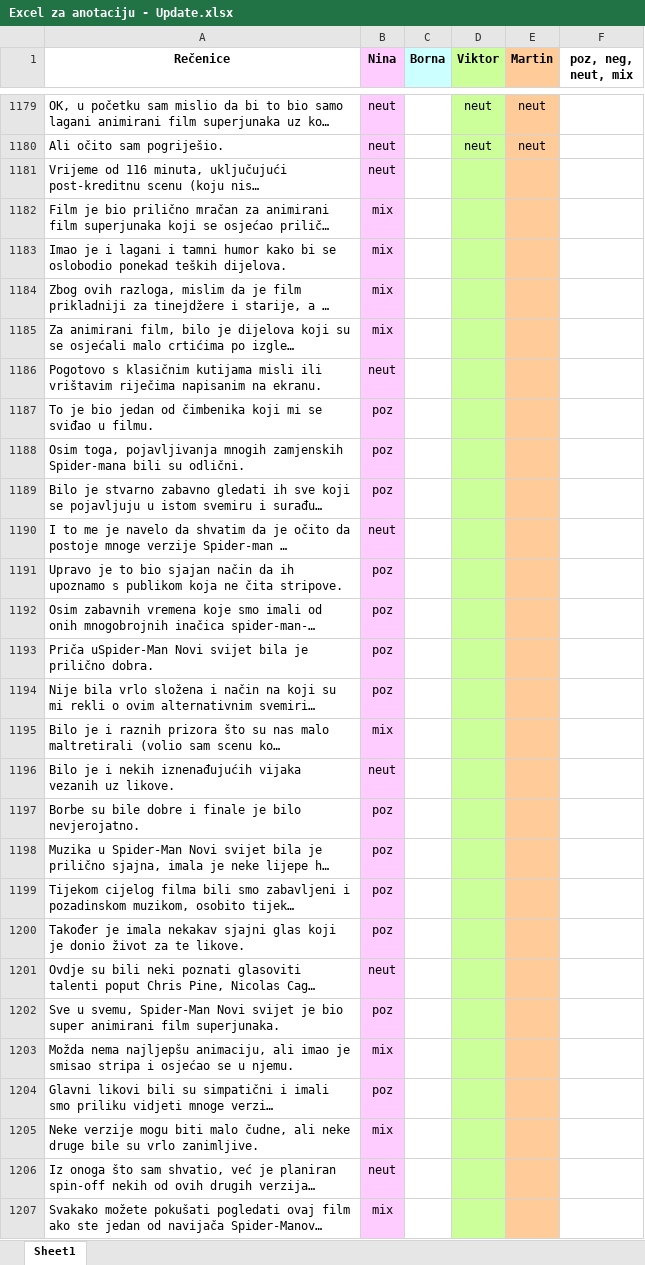
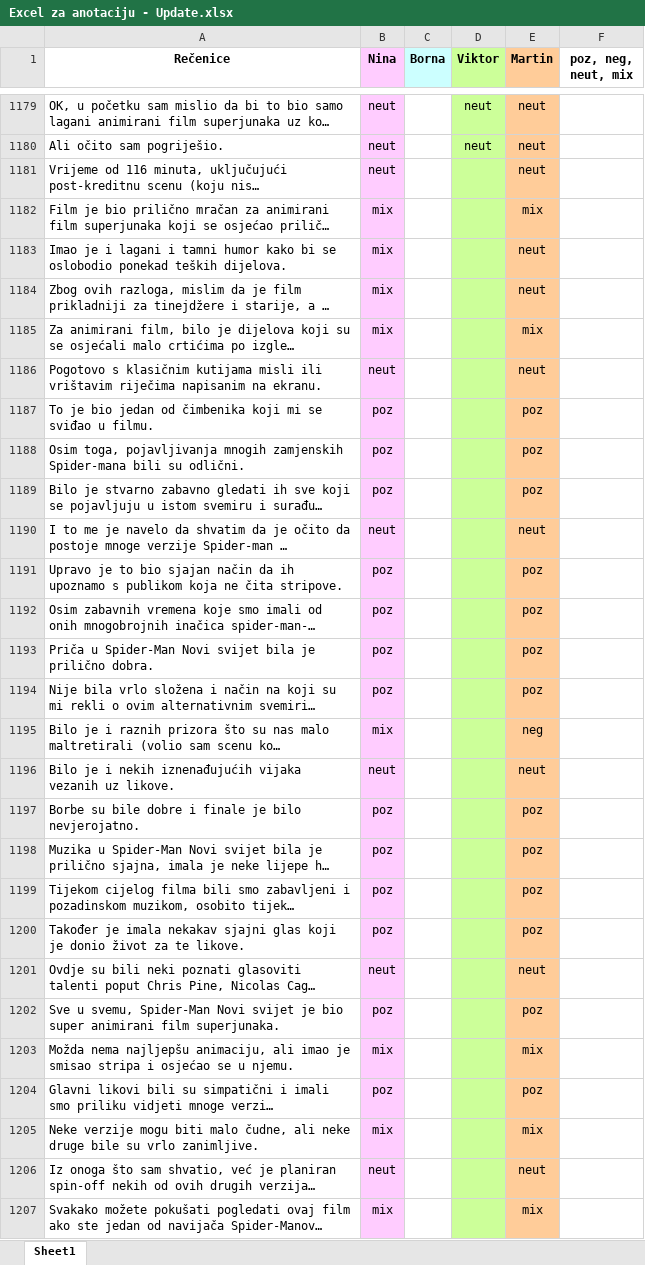
Before and after one commit to BoViNiMa/OPJ, an Excel workbook: Excel za anotaciju - Update.xlsx, sheet Sheet1, drawn as a sheet; only a part is shown, gaps mark what is left out; long unchanged cells end in …; values as stored, in another font and other column widths than the file's, no borders; the diff covers the shown part only; the diff names each change by its address in the sheet, - before the commit and + after, or states it on an @@ line.

Commit message:
Add files via upload

```diff
--- a/Excel za anotaciju - Update.xlsx (sheet Sheet1)
+++ b/Excel za anotaciju - Update.xlsx (sheet Sheet1)
-E1181 (Martin): (empty)
+E1181 (Martin): neut
-E1182 (Martin): (empty)
+E1182 (Martin): mix
-E1183:E1184 (Martin): (empty)
+E1183:E1184 (Martin): neut
-E1185 (Martin): (empty)
+E1185 (Martin): mix
-E1186 (Martin): (empty)
+E1186 (Martin): neut
-E1187:E1189 (Martin): (empty)
+E1187:E1189 (Martin): poz
-E1190 (Martin): (empty)
+E1190 (Martin): neut
-E1191:E1194 (Martin): (empty)
+E1191:E1194 (Martin): poz
-A1193 (Rečenice): Priča uSpider-Man Novi svijet…
+A1193 (Rečenice): Priča u Spider-Man Novi svijet…
-E1195 (Martin): (empty)
+E1195 (Martin): neg
-E1196 (Martin): (empty)
+E1196 (Martin): neut
-E1197:E1200 (Martin): (empty)
+E1197:E1200 (Martin): poz
-E1201 (Martin): (empty)
+E1201 (Martin): neut
-E1202 (Martin): (empty)
+E1202 (Martin): poz
-E1203 (Martin): (empty)
+E1203 (Martin): mix
-E1204 (Martin): (empty)
+E1204 (Martin): poz
-E1205 (Martin): (empty)
+E1205 (Martin): mix
-E1206 (Martin): (empty)
+E1206 (Martin): neut
-E1207 (Martin): (empty)
+E1207 (Martin): mix
```
Also changed, not shown: 1857 edited cells elsewhere in this sheet.
